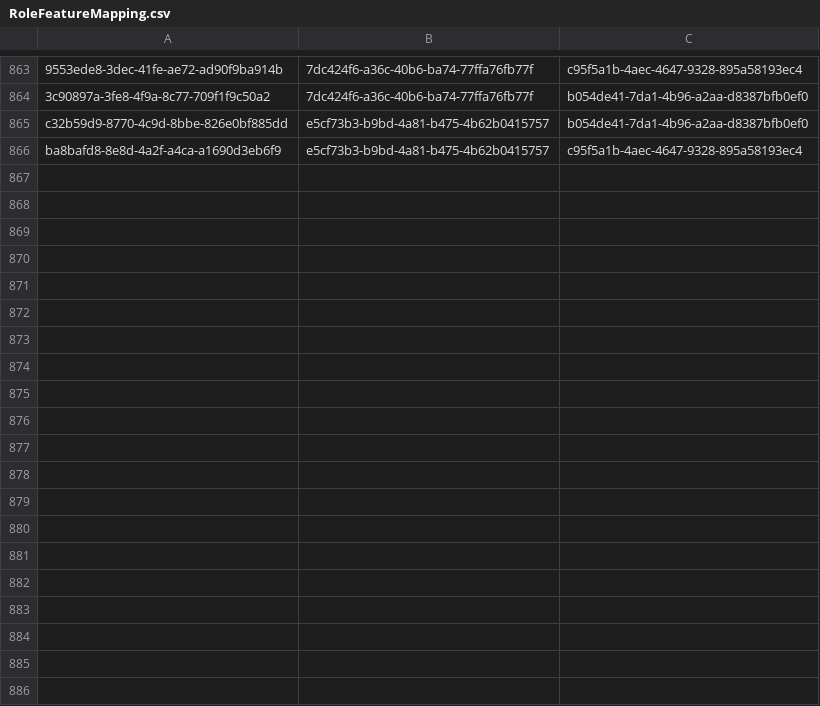
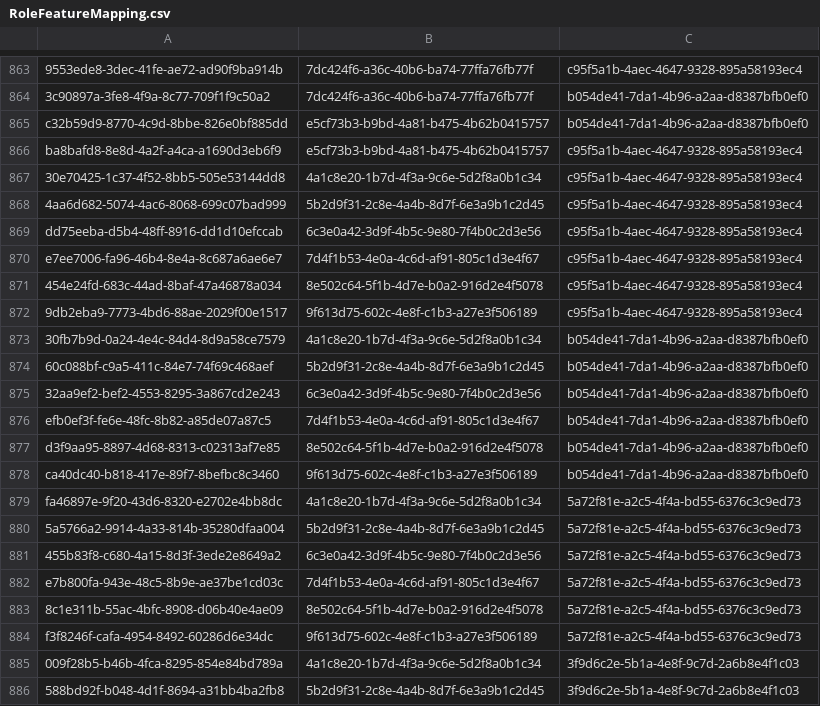
Before and after one commit to balachandhru-hub/main-sila-erp-system, a CSV file: Backend/src/Platform/Identity/Identity.Infrastructure/Migrations/RoleFeatureMapping.csv, drawn as a sheet; only a part is shown, gaps mark what is left out; the diff covers the shown part only; the diff names each change by its address in the sheet, - before the commit and + after, or states it on an @@ line.

```diff
--- a/Backend/src/Platform/Identity/Identity.Infrastructure/Migrations/RoleFeatureMapping.csv
+++ b/Backend/src/Platform/Identity/Identity.Infrastructure/Migrations/RoleFeatureMapping.csv
+row 867: 30e70425-1c37-4f52-8bb5-505e53144dd8 | 4a1c8e20-1b7d-4f3a-9c6e-5d2f8a0b1c34 | c95f5a1b-4aec-4647-9328-895a58193ec4
+row 868: 4aa6d682-5074-4ac6-8068-699c07bad999 | 5b2d9f31-2c8e-4a4b-8d7f-6e3a9b1c2d45 | c95f5a1b-4aec-4647-9328-895a58193ec4
+row 869: dd75eeba-d5b4-48ff-8916-dd1d10efccab | 6c3e0a42-3d9f-4b5c-9e80-7f4b0c2d3e56 | c95f5a1b-4aec-4647-9328-895a58193ec4
+row 870: e7ee7006-fa96-46b4-8e4a-8c687a6ae6e7 | 7d4f1b53-4e0a-4c6d-af91-805c1d3e4f67 | c95f5a1b-4aec-4647-9328-895a58193ec4
+row 871: 454e24fd-683c-44ad-8baf-47a46878a034 | 8e502c64-5f1b-4d7e-b0a2-916d2e4f5078 | c95f5a1b-4aec-4647-9328-895a58193ec4
+row 872: 9db2eba9-7773-4bd6-88ae-2029f00e1517 | 9f613d75-602c-4e8f-c1b3-a27e3f506189 | c95f5a1b-4aec-4647-9328-895a58193ec4
+row 873: 30fb7b9d-0a24-4e4c-84d4-8d9a58ce7579 | 4a1c8e20-1b7d-4f3a-9c6e-5d2f8a0b1c34 | b054de41-7da1-4b96-a2aa-d8387bfb0ef0
+row 874: 60c088bf-c9a5-411c-84e7-74f69c468aef | 5b2d9f31-2c8e-4a4b-8d7f-6e3a9b1c2d45 | b054de41-7da1-4b96-a2aa-d8387bfb0ef0
+row 875: 32aa9ef2-bef2-4553-8295-3a867cd2e243 | 6c3e0a42-3d9f-4b5c-9e80-7f4b0c2d3e56 | b054de41-7da1-4b96-a2aa-d8387bfb0ef0
+row 876: efb0ef3f-fe6e-48fc-8b82-a85de07a87c5 | 7d4f1b53-4e0a-4c6d-af91-805c1d3e4f67 | b054de41-7da1-4b96-a2aa-d8387bfb0ef0
+row 877: d3f9aa95-8897-4d68-8313-c02313af7e85 | 8e502c64-5f1b-4d7e-b0a2-916d2e4f5078 | b054de41-7da1-4b96-a2aa-d8387bfb0ef0
+row 878: ca40dc40-b818-417e-89f7-8befbc8c3460 | 9f613d75-602c-4e8f-c1b3-a27e3f506189 | b054de41-7da1-4b96-a2aa-d8387bfb0ef0
+row 879: fa46897e-9f20-43d6-8320-e2702e4bb8dc | 4a1c8e20-1b7d-4f3a-9c6e-5d2f8a0b1c34 | 5a72f81e-a2c5-4f4a-bd55-6376c3c9ed73
+row 880: 5a5766a2-9914-4a33-814b-35280dfaa004 | 5b2d9f31-2c8e-4a4b-8d7f-6e3a9b1c2d45 | 5a72f81e-a2c5-4f4a-bd55-6376c3c9ed73
+row 881: 455b83f8-c680-4a15-8d3f-3ede2e8649a2 | 6c3e0a42-3d9f-4b5c-9e80-7f4b0c2d3e56 | 5a72f81e-a2c5-4f4a-bd55-6376c3c9ed73
+row 882: e7b800fa-943e-48c5-8b9e-ae37be1cd03c | 7d4f1b53-4e0a-4c6d-af91-805c1d3e4f67 | 5a72f81e-a2c5-4f4a-bd55-6376c3c9ed73
+row 883: 8c1e311b-55ac-4bfc-8908-d06b40e4ae09 | 8e502c64-5f1b-4d7e-b0a2-916d2e4f5078 | 5a72f81e-a2c5-4f4a-bd55-6376c3c9ed73
+row 884: f3f8246f-cafa-4954-8492-60286d6e34dc | 9f613d75-602c-4e8f-c1b3-a27e3f506189 | 5a72f81e-a2c5-4f4a-bd55-6376c3c9ed73
+row 885: 009f28b5-b46b-4fca-8295-854e84bd789a | 4a1c8e20-1b7d-4f3a-9c6e-5d2f8a0b1c34 | 3f9d6c2e-5b1a-4e8f-9c7d-2a6b8e4f1c03
+row 886: 588bd92f-b048-4d1f-8694-a31bb4ba2fb8 | 5b2d9f31-2c8e-4a4b-8d7f-6e3a9b1c2d45 | 3f9d6c2e-5b1a-4e8f-9c7d-2a6b8e4f1c03
```
Also changed, not shown: 20 added rows elsewhere in this file, Backend/src/Platform/Identity/Identity.Infrastructure/Migrations/Feature.csv, Backend/src/Platform/Identity/Identity.Infrastructure/Migrations/Role.csv, 27 other files.
